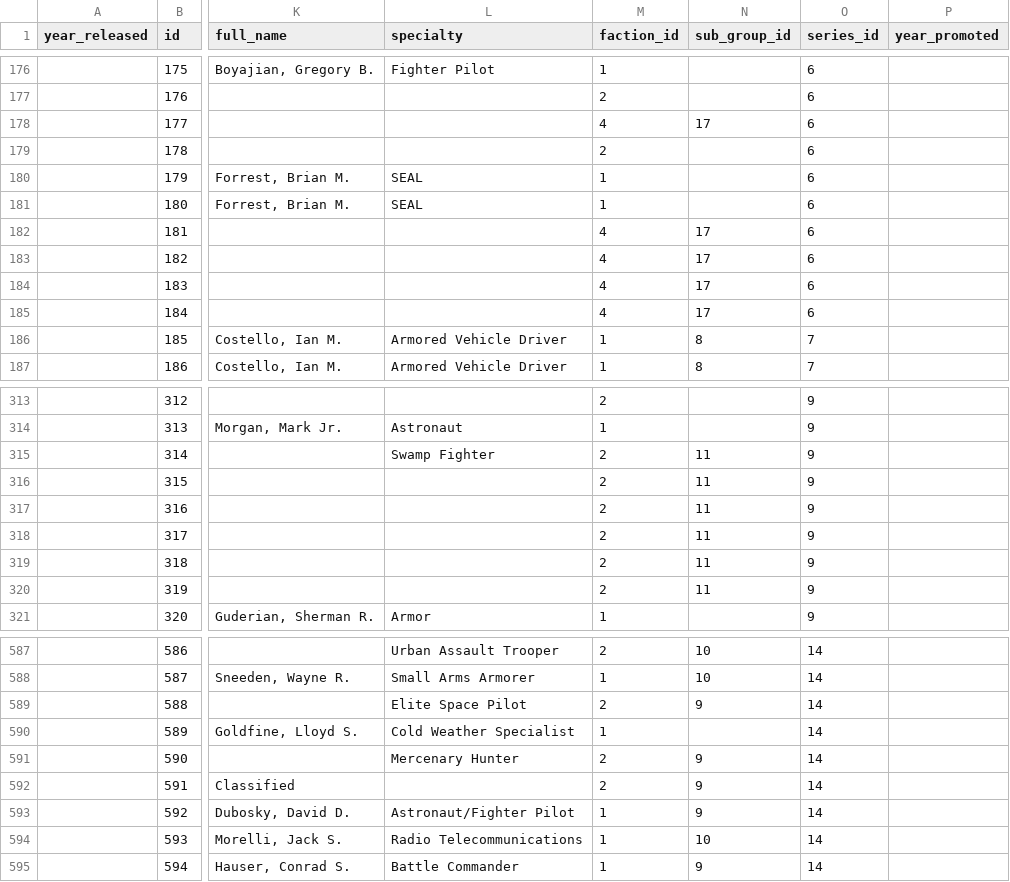
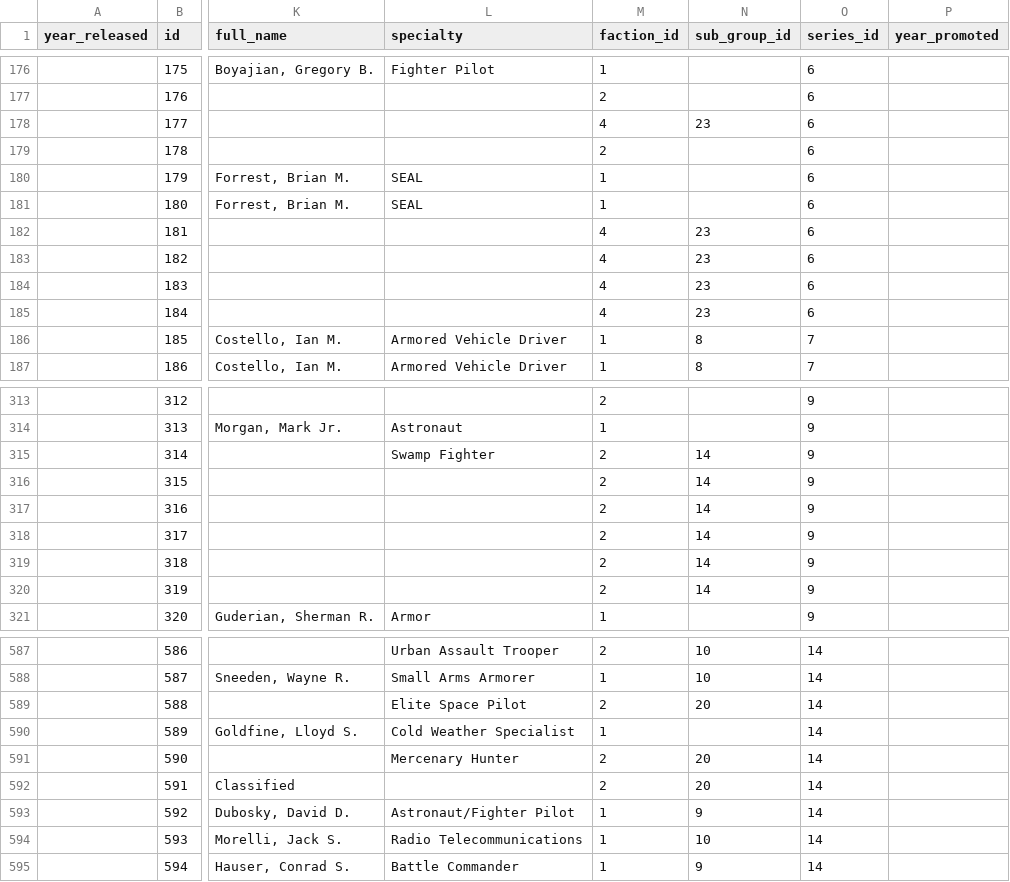
Before and after one commit to stevebb0611/gijoe-app-2.0, a CSV file: gijoe_db_figures_2.0.csv, drawn as a sheet; only a part is shown, gaps mark what is left out; the diff covers the shown part only; the diff names each change by its address in the sheet, - before the commit and + after, or states it on an @@ line.

```diff
--- a/gijoe_db_figures_2.0.csv
+++ b/gijoe_db_figures_2.0.csv
-N178 (sub_group_id): 17
+N178 (sub_group_id): 23
-N182:N185 (sub_group_id): 17
+N182:N185 (sub_group_id): 23
-N315:N320 (sub_group_id): 11
+N315:N320 (sub_group_id): 14
-N589 (sub_group_id): 9
+N589 (sub_group_id): 20
-N591:N592 (sub_group_id): 9
+N591:N592 (sub_group_id): 20
```
Also changed, not shown: 39 edited cells elsewhere in this file, 1 other file.
